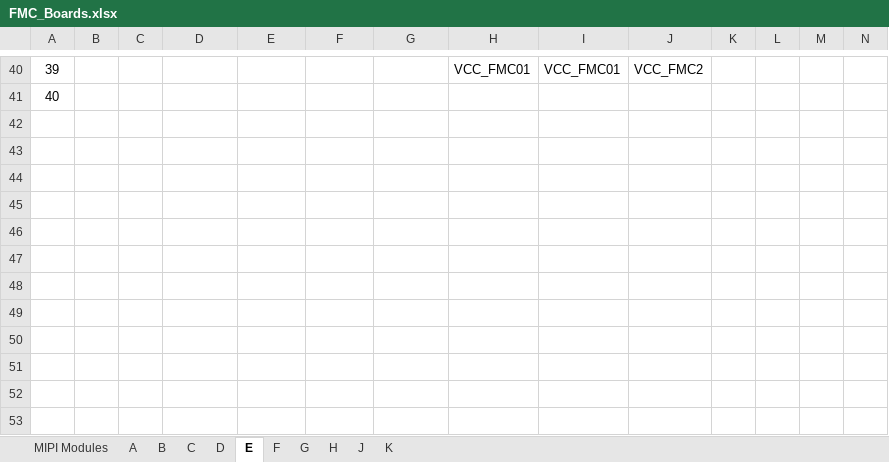
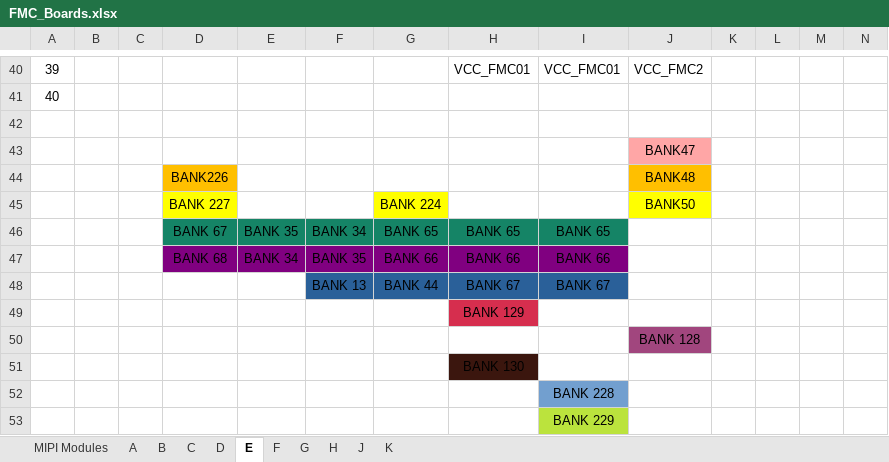
Before and after one commit to alexvonduar/fpga_embedded_vision, an Excel workbook: doc/FMC_Boards.xlsx, sheet E, drawn as a sheet; only a part is shown, gaps mark what is left out; values as stored, in another font and other column widths than the file's, no borders; rows hold the shown columns only; the diff names each change by its address in the sheet, - before the commit and + after, or states it on an @@ line.

Commit message:
update fmc bank

```diff
--- a/doc/FMC_Boards.xlsx (sheet E)
+++ b/doc/FMC_Boards.xlsx (sheet E)
+row 42: (empty)
+row 43:  |  |  |  |  |  |  |  |  | BANK47
+row 44:  |  |  | BANK226 |  |  |  |  |  | BANK48
+row 45:  |  |  | BANK 227 |  |  | BANK 224 |  |  | BANK50
+row 46:  |  |  | BANK 67 | BANK 35 | BANK 34 | BANK 65 | BANK 65 | BANK 65
+row 47:  |  |  | BANK 68 | BANK 34 | BANK 35 | BANK 66 | BANK 66 | BANK 66
+row 48:  |  |  |  |  | BANK 13 | BANK 44 | BANK 67 | BANK 67
+row 49:  |  |  |  |  |  |  | BANK 129
+row 50:  |  |  |  |  |  |  |  |  | BANK 128
+row 51:  |  |  |  |  |  |  | BANK 130
+row 52:  |  |  |  |  |  |  |  | BANK 228
+row 53:  |  |  |  |  |  |  |  | BANK 229
```
Also changed, not shown: sheet B, sheet F, sheet A, sheet H, sheet C, sheet D, 1 more sheet.
